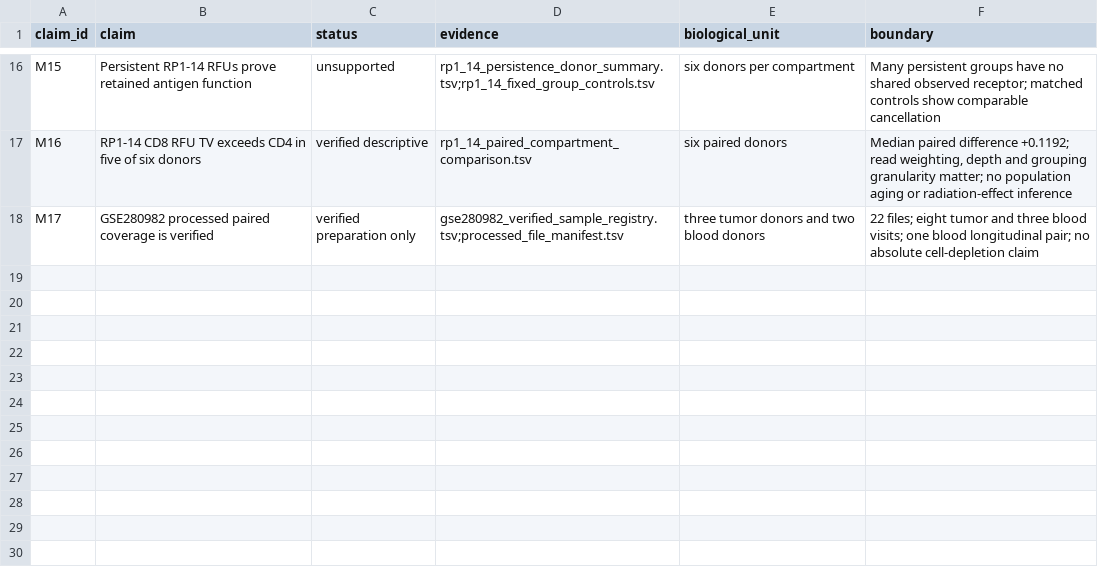
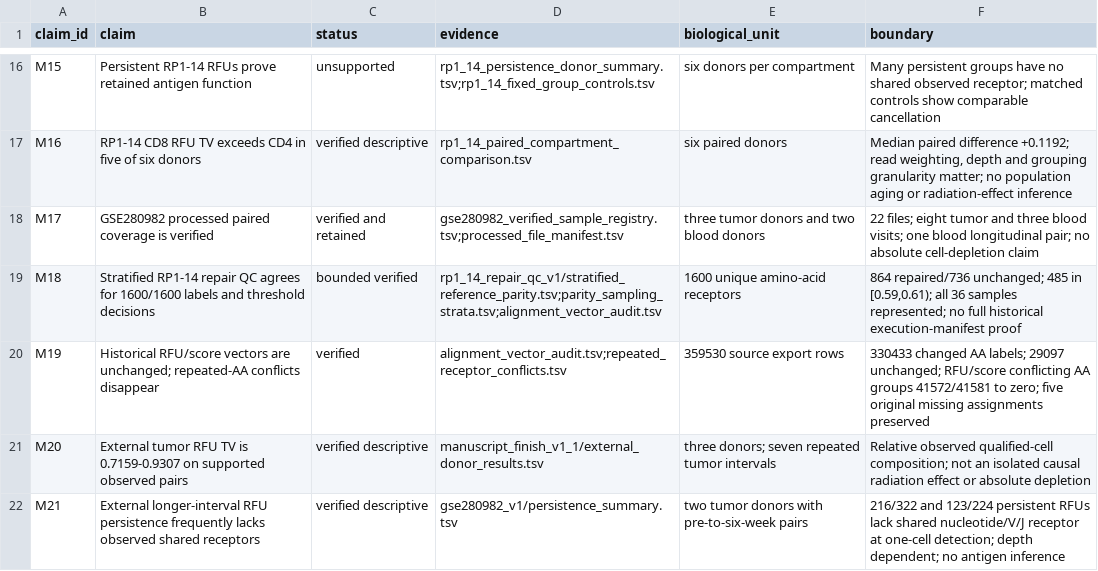
Before and after one commit to liuifrec/scRFU, a TSV file: manuscript/radiation_methods_claims.tsv, drawn as a sheet; only a part is shown, gaps mark what is left out; the diff covers the shown part only.

Commit message:
Finish frozen external radiotherapy application and repair QC

```diff
--- a/manuscript/radiation_methods_claims.tsv
+++ b/manuscript/radiation_methods_claims.tsv
@@ -17,2 +17,6 @@ M15	Persistent RP1-14 RFUs prove retained antigen function	unsupported	rp1_14_pe
 M16	RP1-14 CD8 RFU TV exceeds CD4 in five of six donors	verified descriptive	rp1_14_paired_compartment_comparison.tsv	six paired donors	Median paired difference +0.1192; read weighting, depth and grouping granularity matter; no population aging or radiation-effect inference
-M17	GSE280982 processed paired coverage is verified	verified preparation only	gse280982_verified_sample_registry.tsv;processed_file_manifest.tsv	three tumor donors and two blood donors	22 files; eight tumor and three blood visits; one blood longitudinal pair; no absolute cell-depletion claim
+M17	GSE280982 processed paired coverage is verified	verified and retained	gse280982_verified_sample_registry.tsv;processed_file_manifest.tsv	three tumor donors and two blood donors	22 files; eight tumor and three blood visits; one blood longitudinal pair; no absolute cell-depletion claim
+M18	Stratified RP1-14 repair QC agrees for 1600/1600 labels and threshold decisions	bounded verified	rp1_14_repair_qc_v1/stratified_reference_parity.tsv;parity_sampling_strata.tsv;alignment_vector_audit.tsv	1600 unique amino-acid receptors	864 repaired/736 unchanged; 485 in [0.59,0.61); all 36 samples represented; no full historical execution-manifest proof
+M19	Historical RFU/score vectors are unchanged; repeated-AA conflicts disappear	verified	alignment_vector_audit.tsv;repeated_receptor_conflicts.tsv	359530 source export rows	330433 changed AA labels; 29097 unchanged; RFU/score conflicting AA groups 41572/41581 to zero; five original missing assignments preserved
+M20	External tumor RFU TV is 0.7159-0.9307 on supported observed pairs	verified descriptive	manuscript_finish_v1_1/external_donor_results.tsv	three donors; seven repeated tumor intervals	Relative observed qualified-cell composition; not an isolated causal radiation effect or absolute depletion
+M21	External longer-interval RFU persistence frequently lacks observed shared receptors	verified descriptive	gse280982_v1/persistence_summary.tsv	two tumor donors with pre-to-six-week pairs	216/322 and 123/224 persistent RFUs lack shared nucleotide/V/J receptor at one-cell detection; depth dependent; no antigen inference
```
Also changed, not shown: 4 added rows and 4 edited cells elsewhere in this file, 9 other files.
